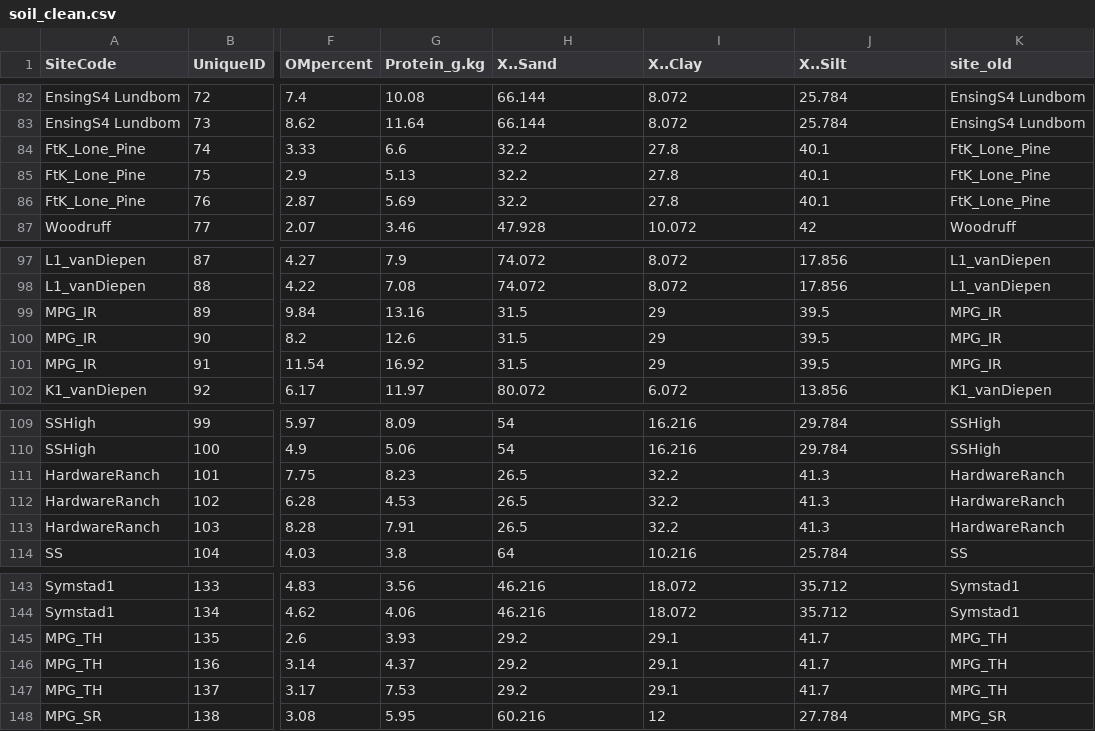
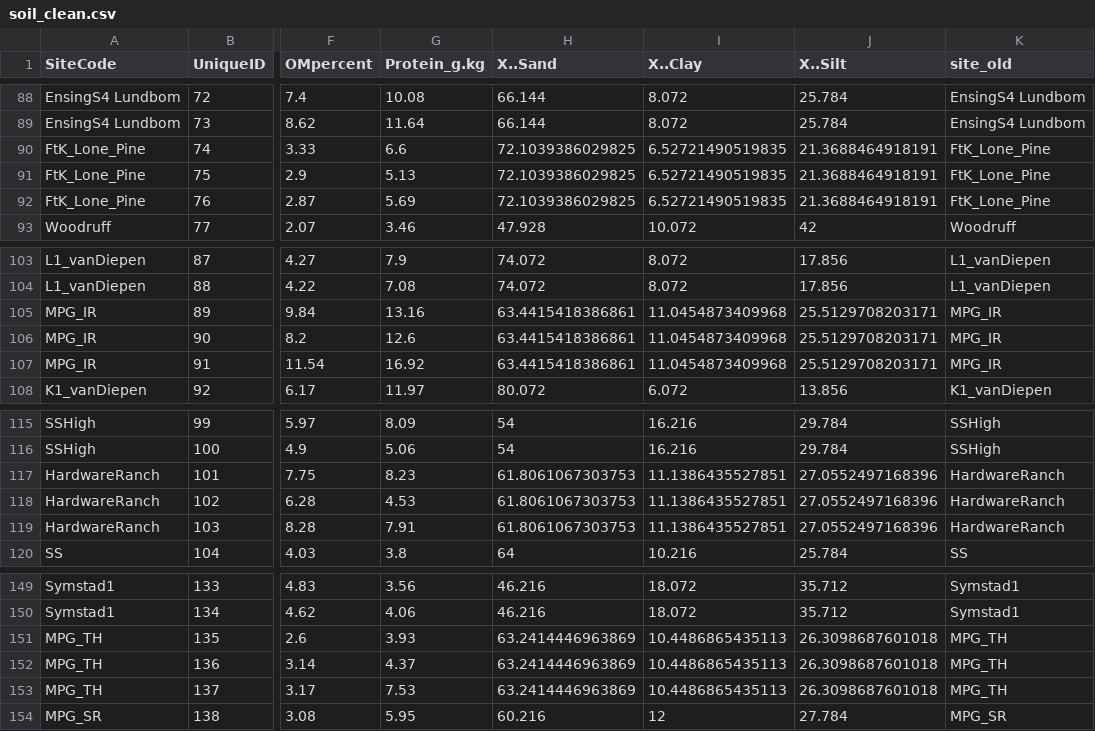
Before and after one commit to rnelson26/Bromecast-reaction_norms, a CSV file: data/sat_sites/soil_clean.csv, drawn as a sheet; only a part is shown, gaps mark what is left out; addresses are those after the commit; the diff covers the shown part only; the diff names each change by its address in the sheet, - before the commit and + after, or states it on an @@ line.

```diff
--- a/data/sat_sites/soil_clean.csv
+++ b/data/sat_sites/soil_clean.csv
-H90:H92 (X..Sand): 32.2
+H90:H92 (X..Sand): 72.1039386029825
-I90:I92 (X..Clay): 27.8
+I90:I92 (X..Clay): 6.52721490519835
-J90:J92 (X..Silt): 40.1
+J90:J92 (X..Silt): 21.3688464918191
-H105:H107 (X..Sand): 31.5
+H105:H107 (X..Sand): 63.4415418386861
-I105:I107 (X..Clay): 29
+I105:I107 (X..Clay): 11.0454873409968
-J105:J107 (X..Silt): 39.5
+J105:J107 (X..Silt): 25.5129708203171
-H117:H119 (X..Sand): 26.5
+H117:H119 (X..Sand): 61.8061067303753
-I117:I119 (X..Clay): 32.2
+I117:I119 (X..Clay): 11.1386435527851
-J117:J119 (X..Silt): 41.3
+J117:J119 (X..Silt): 27.0552497168396
-H151:H153 (X..Sand): 29.2
+H151:H153 (X..Sand): 63.2414446963869
-I151:I153 (X..Clay): 29.1
+I151:I153 (X..Clay): 10.4486865435113
-J151:J153 (X..Silt): 41.7
+J151:J153 (X..Silt): 26.3098687601018
```
Also changed, not shown: 6 added rows and 27 edited cells elsewhere in this file, 3 other files.
